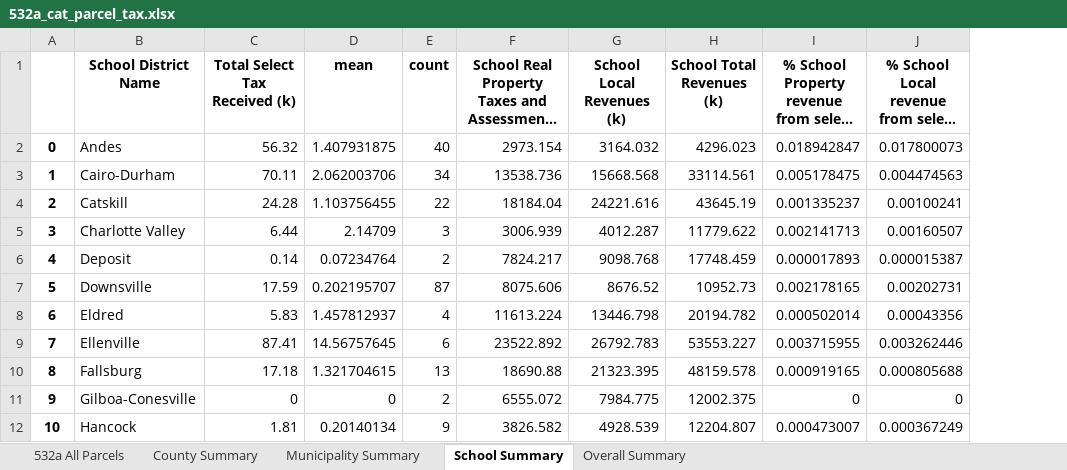
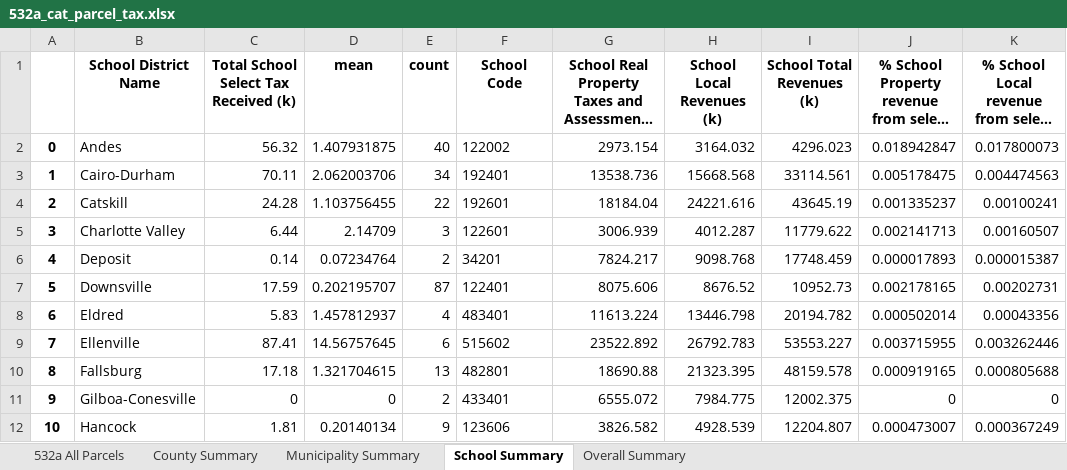
Before and after one commit to arborelliott/AdironTax-Rates-Parcels, an Excel workbook: Output/532a/532a_cat_parcel_tax.xlsx, sheet School Summary, drawn as a sheet; only a part is shown; long unchanged cells end in …; values as stored, in another font and other column widths than the file's, no borders; the diff names each change by its address in the sheet, - before the commit and + after, or states it on an @@ line.

```diff
--- a/Output/532a/532a_cat_parcel_tax.xlsx (sheet School Summary)
+++ b/Output/532a/532a_cat_parcel_tax.xlsx (sheet School Summary)
+column F (School Code), rows 2-12: 122002 | 192401 | 192601 | 122601 | 34201 | 122401 | 483401 | 515602 | 482801 | 433401 | 123606
-C1: Total Select Tax Received (k)
+C1: Total School Select Tax Received (k)
```
Also changed, not shown: sheet 532a All Parcels, sheet Municipality Summary, sheet Overall Summary, sheet County Summary, 17 other files.
